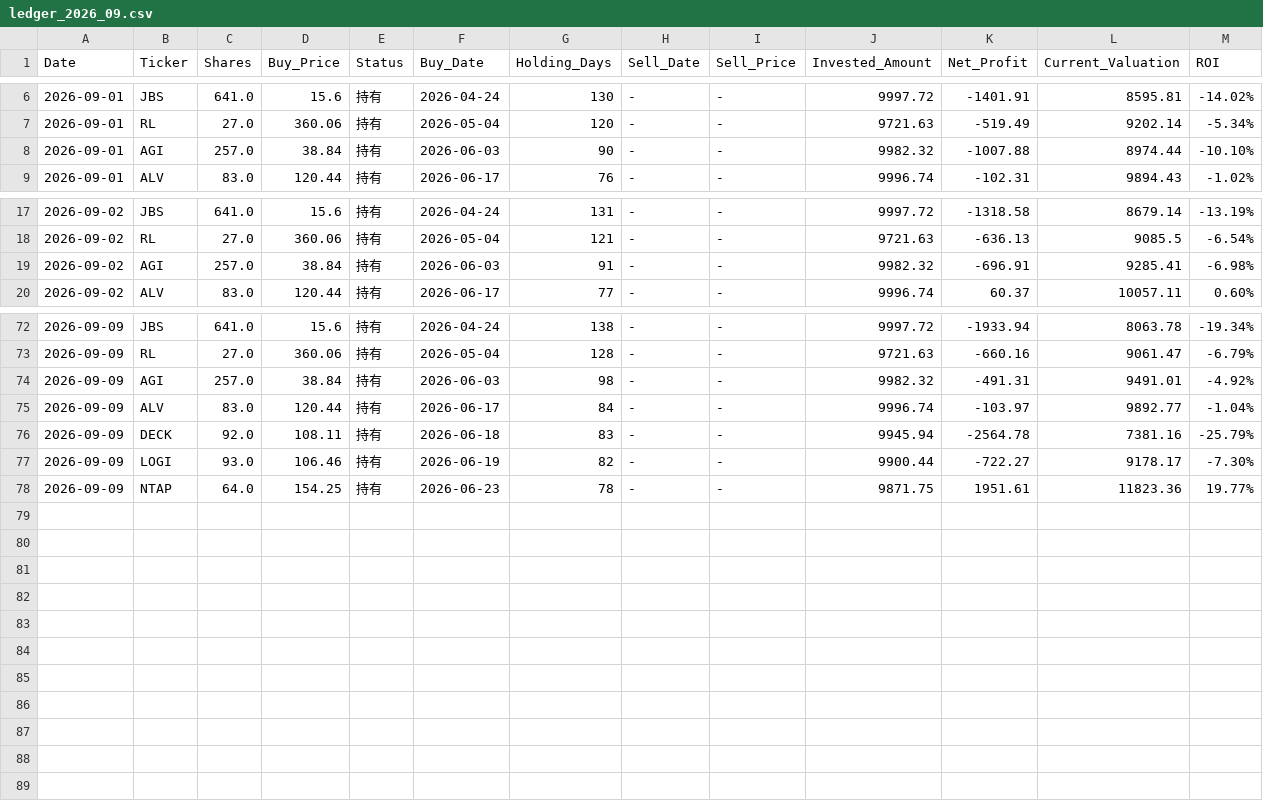
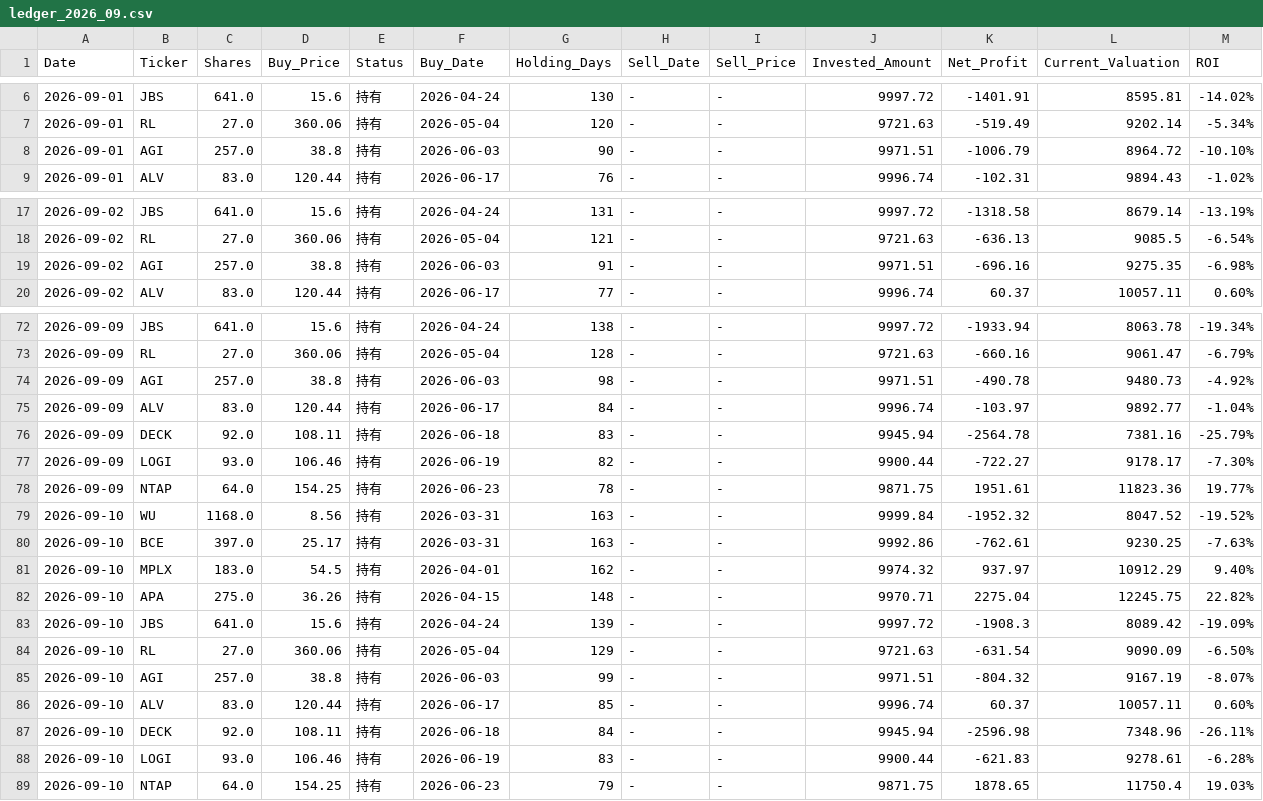
Before and after one commit to RayD-123/micro-quant-simulator, a CSV file: history_database/ledger_2026_09.csv, drawn as a sheet; only a part is shown, gaps mark what is left out; the diff covers the shown part only.

```diff
--- a/history_database/ledger_2026_09.csv
+++ b/history_database/ledger_2026_09.csv
@@ -7,3 +7,3 @@
 2026-09-01,RL,27.0,360.06,持有,2026-05-04,120,-,-,9721.63,-519.49,9202.14,-5.34%
-2026-09-01,AGI,257.0,38.84,持有,2026-06-03,90,-,-,9982.32,-1007.88,8974.44,-10.10%
+2026-09-01,AGI,257.0,38.8,持有,2026-06-03,90,-,-,9971.51,-1006.79,8964.72,-10.10%
 2026-09-01,ALV,83.0,120.44,持有,2026-06-17,76,-,-,9996.74,-102.31,9894.43,-1.02%
@@ -18,3 +18,3 @@
 2026-09-02,RL,27.0,360.06,持有,2026-05-04,121,-,-,9721.63,-636.13,9085.5,-6.54%
-2026-09-02,AGI,257.0,38.84,持有,2026-06-03,91,-,-,9982.32,-696.91,9285.41,-6.98%
+2026-09-02,AGI,257.0,38.8,持有,2026-06-03,91,-,-,9971.51,-696.16,9275.35,-6.98%
 2026-09-02,ALV,83.0,120.44,持有,2026-06-17,77,-,-,9996.74,60.37,10057.11,0.60%
@@ -73,3 +73,3 @@
 2026-09-09,RL,27.0,360.06,持有,2026-05-04,128,-,-,9721.63,-660.16,9061.47,-6.79%
-2026-09-09,AGI,257.0,38.84,持有,2026-06-03,98,-,-,9982.32,-491.31,9491.01,-4.92%
+2026-09-09,AGI,257.0,38.8,持有,2026-06-03,98,-,-,9971.51,-490.78,9480.73,-4.92%
 2026-09-09,ALV,83.0,120.44,持有,2026-06-17,84,-,-,9996.74,-103.97,9892.77,-1.04%
@@ -78 +78,12 @@
 2026-09-09,NTAP,64.0,154.25,持有,2026-06-23,78,-,-,9871.75,1951.61,11823.36,19.77%
+2026-09-10,WU,1168.0,8.56,持有,2026-03-31,163,-,-,9999.84,-1952.32,8047.52,-19.52%
+2026-09-10,BCE,397.0,25.17,持有,2026-03-31,163,-,-,9992.86,-762.61,9230.25,-7.63%
+2026-09-10,MPLX,183.0,54.5,持有,2026-04-01,162,-,-,9974.32,937.97,10912.29,9.40%
+2026-09-10,APA,275.0,36.26,持有,2026-04-15,148,-,-,9970.71,2275.04,12245.75,22.82%
+2026-09-10,JBS,641.0,15.6,持有,2026-04-24,139,-,-,9997.72,-1908.3,8089.42,-19.09%
+2026-09-10,RL,27.0,360.06,持有,2026-05-04,129,-,-,9721.63,-631.54,9090.09,-6.50%
+2026-09-10,AGI,257.0,38.8,持有,2026-06-03,99,-,-,9971.51,-804.32,9167.19,-8.07%
+2026-09-10,ALV,83.0,120.44,持有,2026-06-17,85,-,-,9996.74,60.37,10057.11,0.60%
+2026-09-10,DECK,92.0,108.11,持有,2026-06-18,84,-,-,9945.94,-2596.98,7348.96,-26.11%
+2026-09-10,LOGI,93.0,106.46,持有,2026-06-19,83,-,-,9900.44,-621.83,9278.61,-6.28%
+2026-09-10,NTAP,64.0,154.25,持有,2026-06-23,79,-,-,9871.75,1878.65,11750.4,19.03%
```
Also changed, not shown: 16 edited cells elsewhere in this file, daily_equity.csv, history_database/ledger_2026_05.csv, 8 other files.
